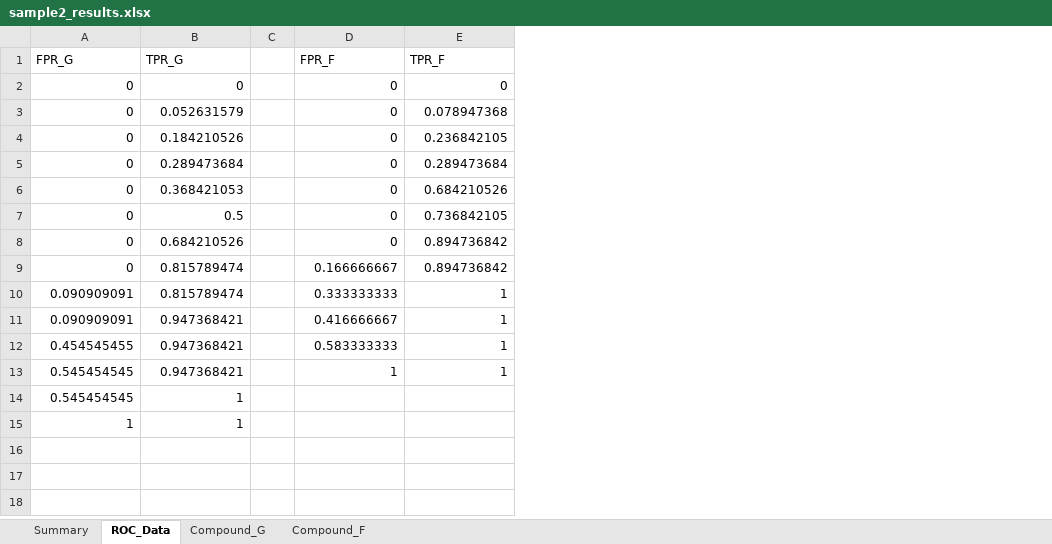
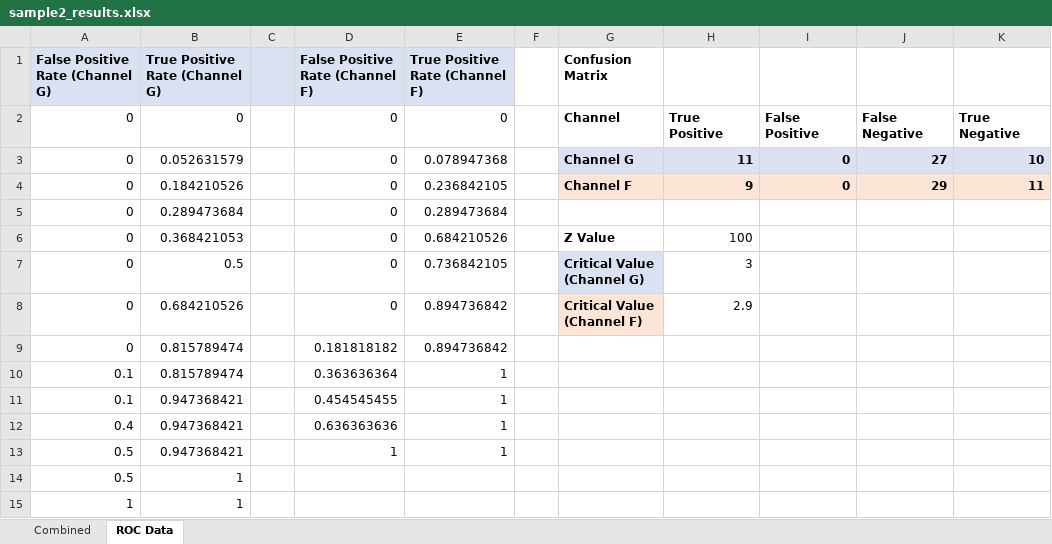
Before and after one commit to Fxalvespereira/Roc-Graph, an Excel workbook: output/sample2_results.xlsx, sheet ROC Data, drawn as a sheet; values as stored, in another font and other column widths than the file's, no borders; removed rows and columns are numbered as before the commit, all else as after; the diff names each change by its address in the sheet, - before the commit and + after, or states it on an @@ line.

```diff
--- a/output/sample2_results.xlsx (sheet ROC Data)
+++ b/output/sample2_results.xlsx (sheet ROC Data)
-sheet tab: Summary
+sheet tab: Combined
-sheet tab: ROC_Data
+sheet tab: ROC Data
-sheet tab: Compound_G
-sheet tab: Compound_F
+column F, empty
+column G, rows 2-8: Channel | Channel G | Channel F |  | Z Value | Critical Value (Channel G) | Critical Value (Channel F)
+column H, rows 2-8: True Positive | 11 | 9 |  | 100 | 3 | 2.9
+column I, rows 2-4: False Positive | 0 | 0
+column J, rows 2-4: False Negative | 27 | 29
+column K, rows 2-4: True Negative | 10 | 11
-row 1: FPR_G | TPR_G |  | FPR_F | TPR_F
+row 1: False Positive Rate (Channel G) | True Positive Rate (Channel G) |  | False Positive Rate (Channel F) | True Positive Rate (Channel F) |  | Confusion Matrix
-D9: 0.166666667
+D9: 0.181818182
-A10:A11: 0.090909091
+A10:A11: 0.1
-D10: 0.333333333
+D10: 0.363636364
-D11: 0.416666667
+D11: 0.454545455
-A12: 0.454545455
+A12: 0.4
-D12: 0.583333333
+D12: 0.636363636
-A13:A14: 0.545454545
+A13:A14: 0.5
```
Also changed, not shown: sheet Combined, charts or pictures, output/test_results.xlsx, 3 other files.
